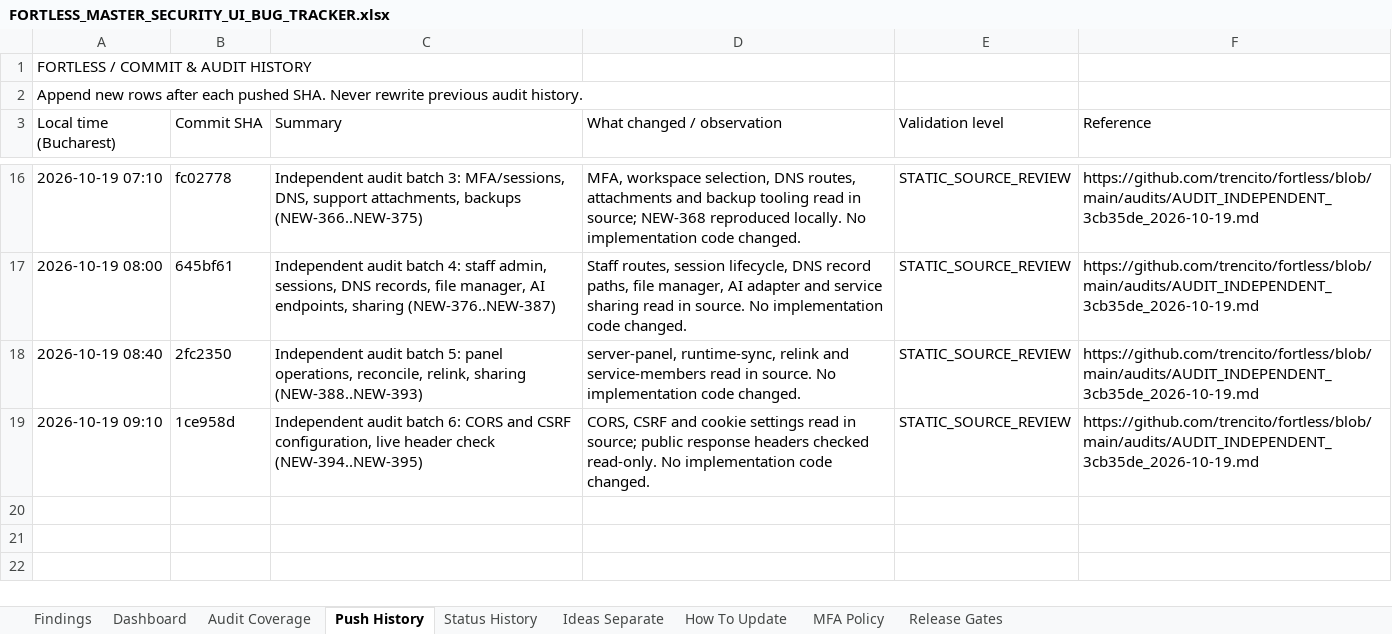
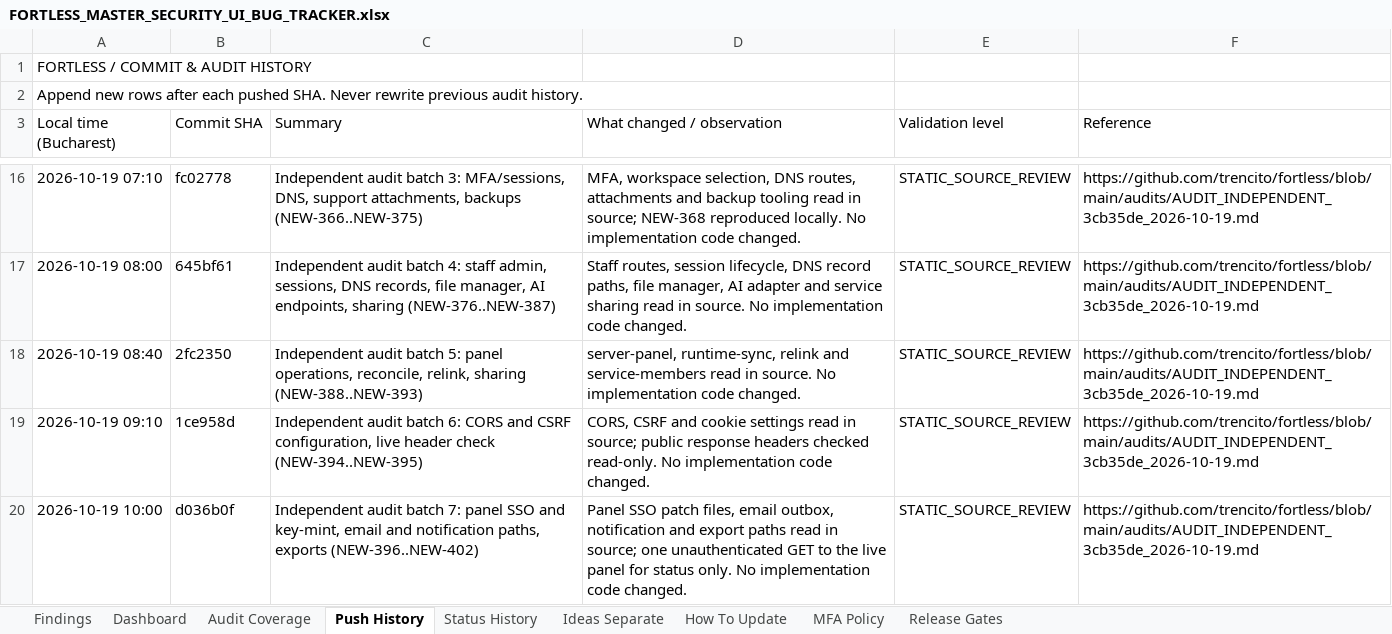
Before and after one commit to trencito42/fortless, an Excel workbook: audits/FORTLESS_MASTER_SECURITY_UI_BUG_TRACKER.xlsx, sheet Push History, drawn as a sheet; only a part is shown, gaps mark what is left out; values as stored, in another font and other column widths than the file's, no borders; the diff names each change by its address in the sheet, - before the commit and + after, or states it on an @@ line.

```diff
--- a/audits/FORTLESS_MASTER_SECURITY_UI_BUG_TRACKER.xlsx (sheet Push History)
+++ b/audits/FORTLESS_MASTER_SECURITY_UI_BUG_TRACKER.xlsx (sheet Push History)
+row 20: 2026-10-19 10:00 | d036b0f | Independent audit batch 7: panel SSO and key-mint, email and notification paths, exports (NEW-396..NEW-402) | Panel SSO patch files, email outbox, notification and export paths read in source; one unauthenticated GET to the live panel for status only. No implementation code changed. | STATIC_SOURCE_REVIEW | https://github.com/trencito/fortless/blob/main/audits/AUDIT_INDEPENDENT_3cb35de_2026-10-19.md
```
Also changed, not shown: sheet Findings, sheet Status History, sheet Dashboard, sheet Audit Coverage, 2 other files.
